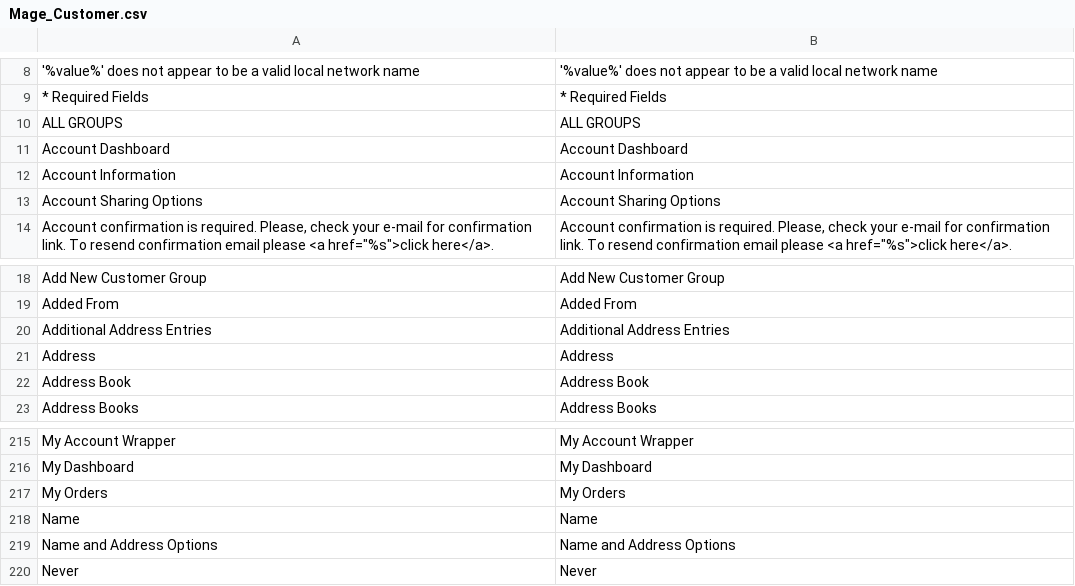
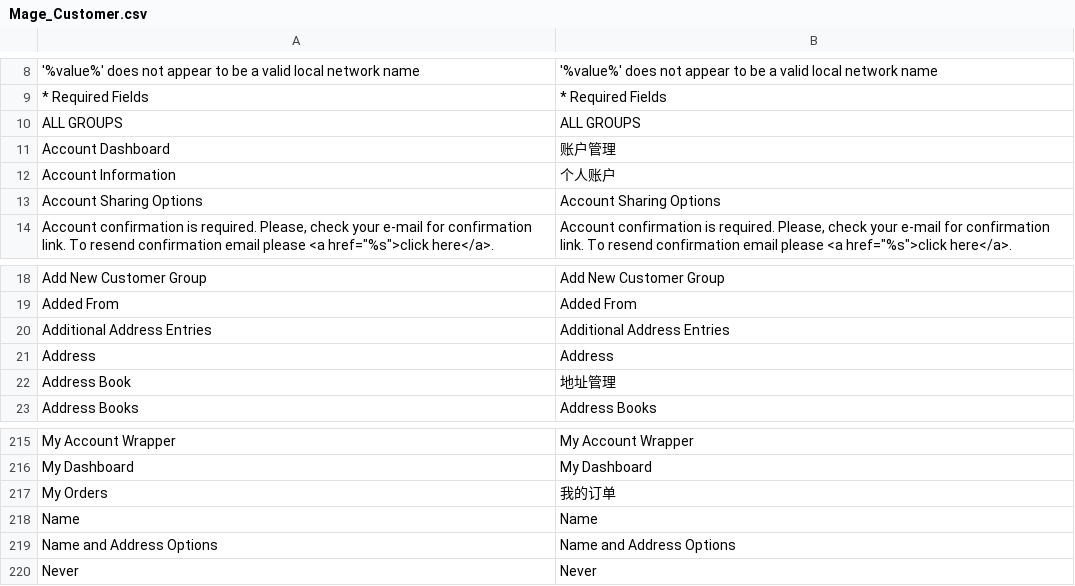
Before and after one commit to noyalin/spalding, a CSV file: app/locale/zh_CN/Mage_Customer.csv, drawn as a sheet; only a part is shown, gaps mark what is left out.

```diff
--- a/app/locale/zh_CN/Mage_Customer.csv
+++ b/app/locale/zh_CN/Mage_Customer.csv
@@ -10,4 +10,4 @@
 "ALL GROUPS","ALL GROUPS"
-"Account Dashboard","Account Dashboard"
-"Account Information","Account Information"
+"Account Dashboard","账户管理"
+"Account Information","个人账户"
 "Account Sharing Options","Account Sharing Options"
@@ -21,3 +21,3 @@
 "Address","Address"
-"Address Book","Address Book"
+"Address Book","地址管理"
 "Address Books","Address Books"
@@ -216,3 +216,3 @@
 "My Dashboard","My Dashboard"
-"My Orders","My Orders"
+"My Orders","我的订单"
 "Name","Name"
```
Also changed, not shown: 12 other files.
